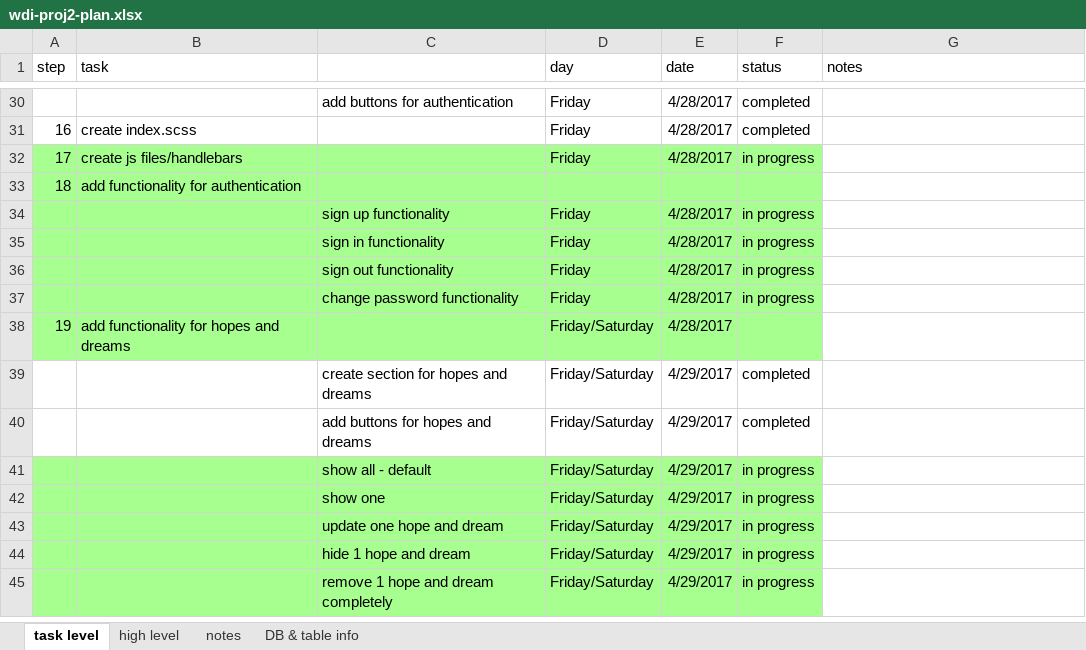
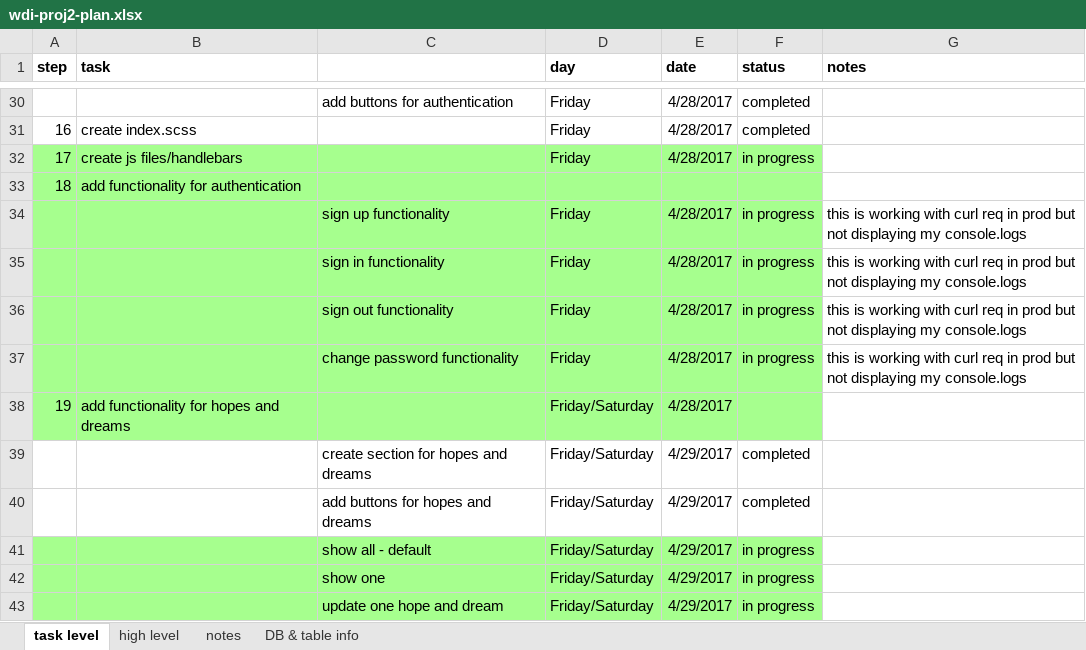
Before and after one commit to lisamsmith100/hnd-client, an Excel workbook: wdi-proj2-plan.xlsx, sheet task level, drawn as a sheet; only a part is shown, gaps mark what is left out; the shorter side is filled out with more unchanged rows; values as stored, in another font and other column widths than the file's, no borders; the diff names each change by its address in the sheet, - before the commit and + after, or states it on an @@ line.

Commit message:
Add code for get entry
still working on creating to test

```diff
--- a/wdi-proj2-plan.xlsx (sheet task level)
+++ b/wdi-proj2-plan.xlsx (sheet task level)
-A1:B1 bold: off
+A1:B1 bold: on
-D1:G1 bold: off
+D1:G1 bold: on
-G34:G37 (notes): (empty)
+G34:G37 (notes): this is working with curl req in prod but not displaying my console.logs
```
Also changed, not shown: 2 other files.
